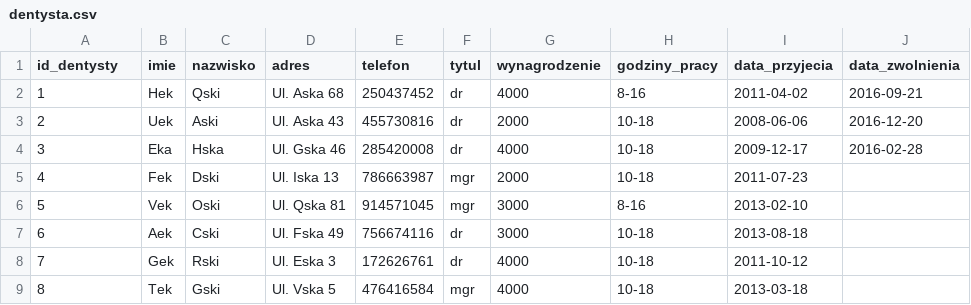
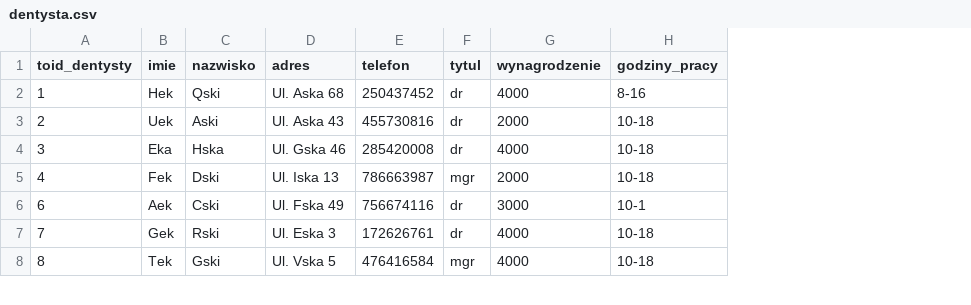
Before and after one commit to wojtek9502/Hurtownia-Danych, a CSV file: Pliki danych/stare dane z naglowkami/dentysta.csv, drawn as a sheet; only a part is shown; removed rows and columns are numbered as before the commit, all else as after; the diff names each change by its address in the sheet, - before the commit and + after, or states it on an @@ line.

Commit message:
fix

```diff
--- a/Pliki danych/stare dane z naglowkami/dentysta.csv
+++ b/Pliki danych/stare dane z naglowkami/dentysta.csv
-column I (data_przyjecia), rows 2-5: 2011-04-02 | 2008-06-06 | 2009-12-17 | 2011-07-23; rows 7-9: 2013-08-18 | 2011-10-12 | 2013-03-18
-column J (data_zwolnienia), rows 2-4: 2016-09-21 | 2016-12-20 | 2016-02-28
@@ column A (toid_dentysty) renumbered in row 1 @@
-row 6: 5 | Vek | Oski | Ul. Qska 81 | 914571045 | mgr | 3000 | 8-16 | 2013-02-10
-H6 (godziny_pracy): 10-18
+H6 (godziny_pracy): 10-1
```
